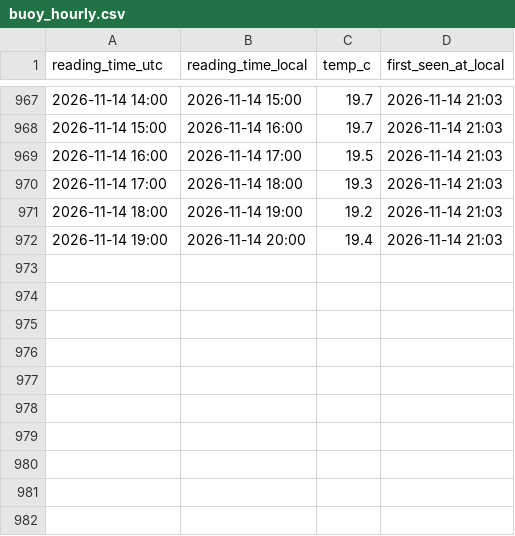
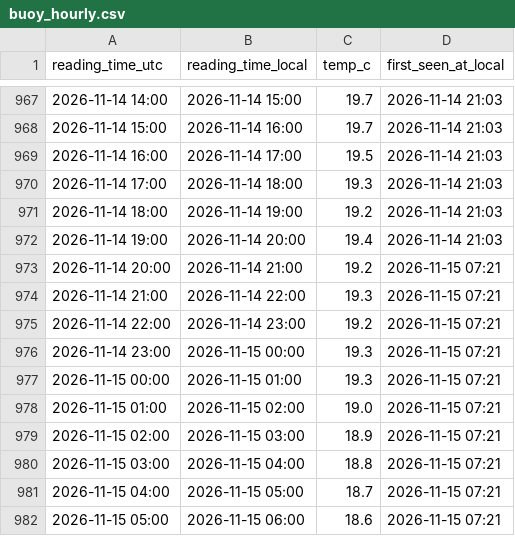
Before and after one commit to jezisko11/actual-web-data, a CSV file: buoy_hourly.csv, drawn as a sheet; only a part is shown, gaps mark what is left out; the diff names each change by its address in the sheet, - before the commit and + after, or states it on an @@ line.

```diff
--- a/buoy_hourly.csv
+++ b/buoy_hourly.csv
+row 973: 2026-11-14 20:00 | 2026-11-14 21:00 | 19.2 | 2026-11-15 07:21
+row 974: 2026-11-14 21:00 | 2026-11-14 22:00 | 19.3 | 2026-11-15 07:21
+row 975: 2026-11-14 22:00 | 2026-11-14 23:00 | 19.2 | 2026-11-15 07:21
+row 976: 2026-11-14 23:00 | 2026-11-15 00:00 | 19.3 | 2026-11-15 07:21
+row 977: 2026-11-15 00:00 | 2026-11-15 01:00 | 19.3 | 2026-11-15 07:21
+row 978: 2026-11-15 01:00 | 2026-11-15 02:00 | 19.0 | 2026-11-15 07:21
+row 979: 2026-11-15 02:00 | 2026-11-15 03:00 | 18.9 | 2026-11-15 07:21
+row 980: 2026-11-15 03:00 | 2026-11-15 04:00 | 18.8 | 2026-11-15 07:21
+row 981: 2026-11-15 04:00 | 2026-11-15 05:00 | 18.7 | 2026-11-15 07:21
+row 982: 2026-11-15 05:00 | 2026-11-15 06:00 | 18.6 | 2026-11-15 07:21
```
